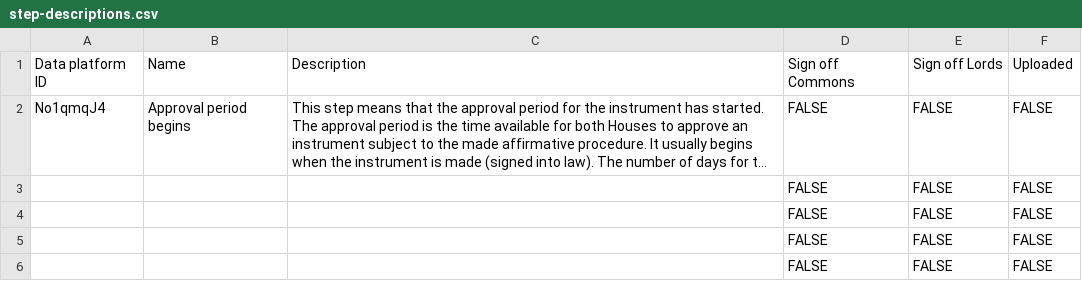
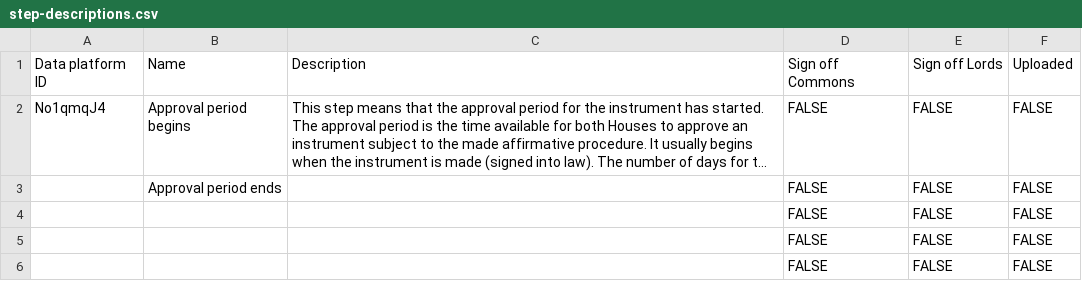
Before and after one commit to ukparliament/ontologies, a CSV file: procedure/step-descriptions/step-descriptions.csv, drawn as a sheet; only a part is shown; long unchanged cells end in …; the diff names each change by its address in the sheet, - before the commit and + after, or states it on an @@ line.

Commit message:
added approval period ends step label

```diff
--- a/procedure/step-descriptions/step-descriptions.csv
+++ b/procedure/step-descriptions/step-descriptions.csv
-B3: (empty)
+B3: Approval period ends
```
